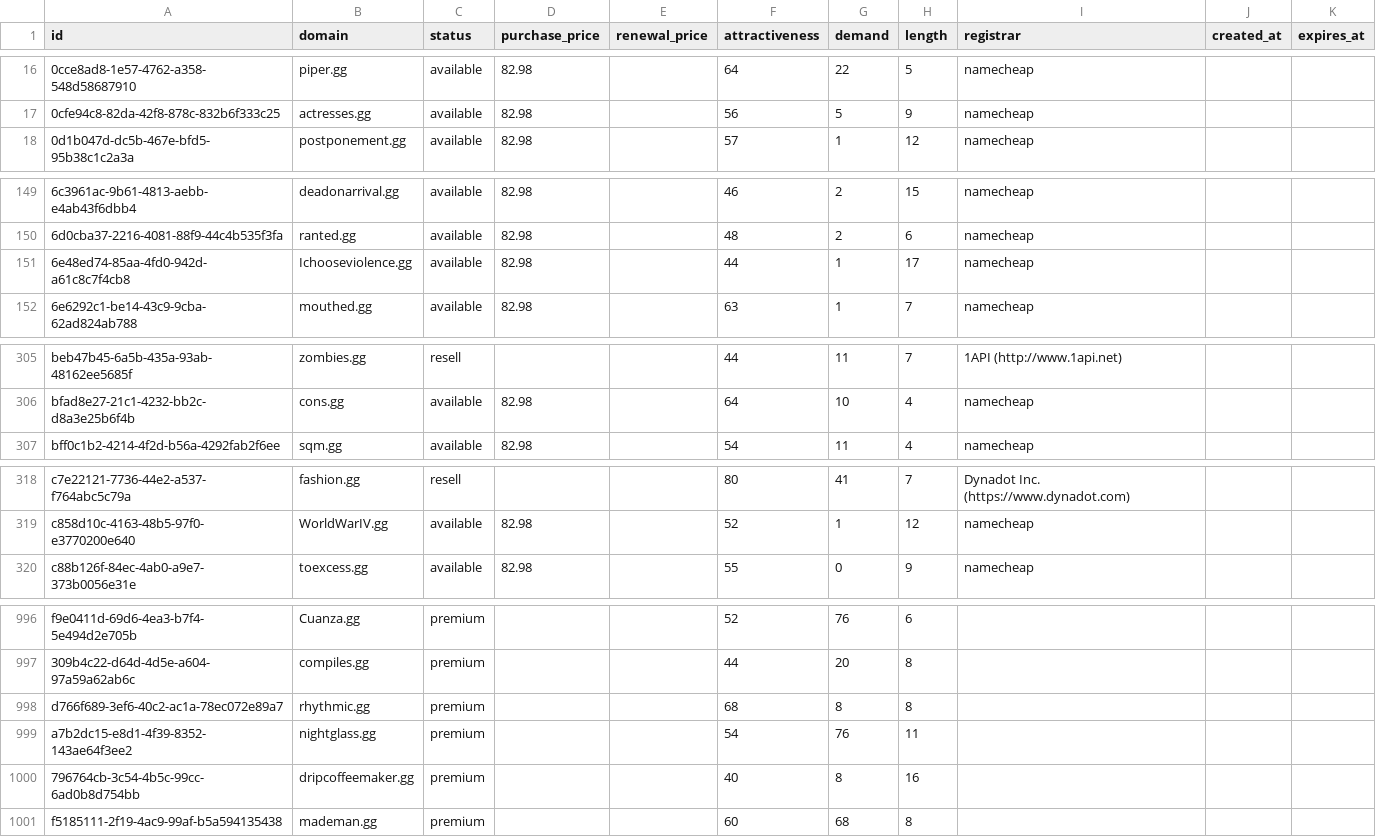
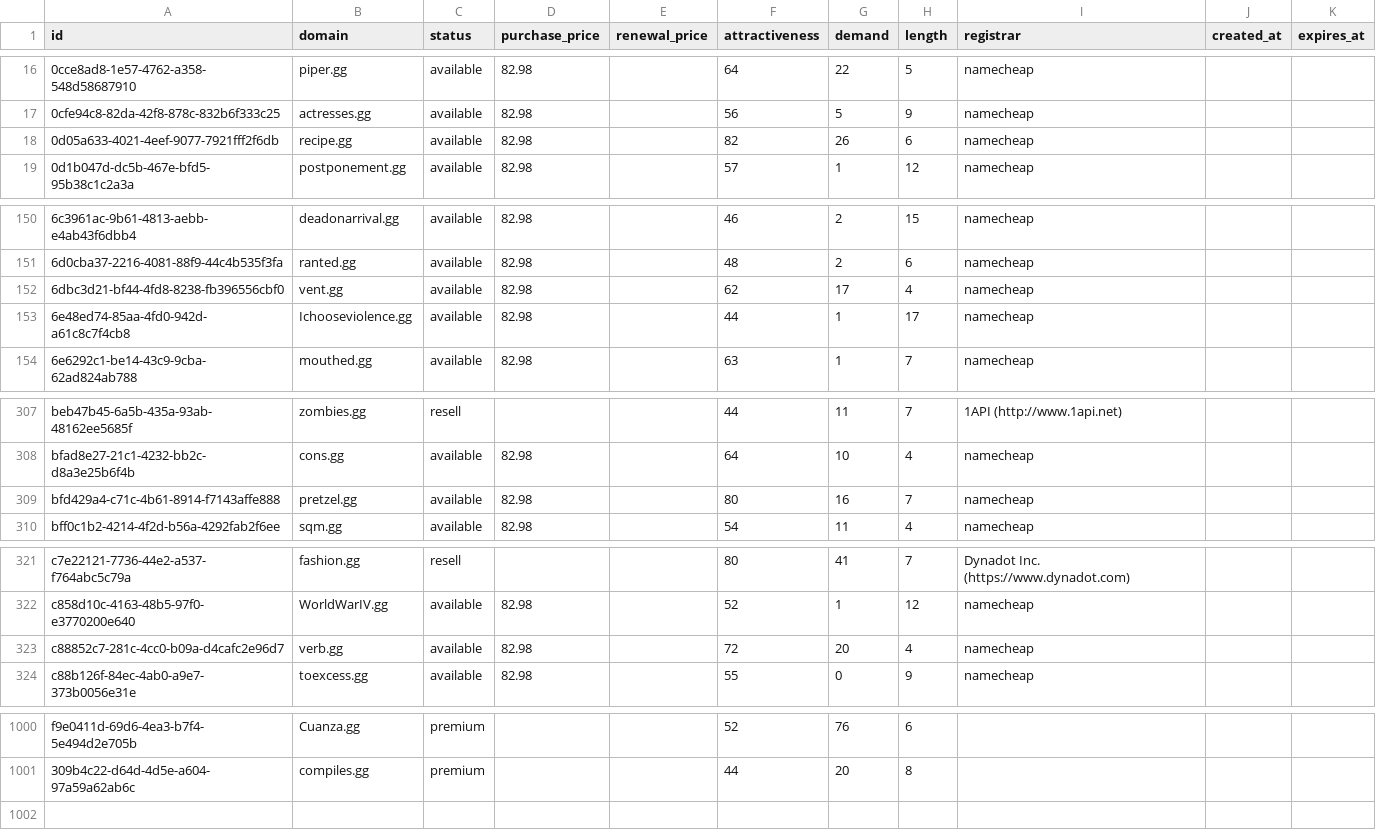
Before and after one commit to UniqueDomains/gg-oneword-domains, a CSV file: gg.csv, drawn as a sheet; only a part is shown, gaps mark what is left out; the diff covers the shown part only.

Commit message:
Domains update

```diff
--- a/gg.csv
+++ b/gg.csv
@@ -17,2 +17,3 @@ id,domain,status,purchase_price,renewal_price,attractiveness,demand,length,regis
 0cfe94c8-82da-42f8-878c-832b6f333c25,actresses.gg,available,82.98,,56,5,9,namecheap,,
+0d05a633-4021-4eef-9077-7921fff2f6db,recipe.gg,available,82.98,,82,26,6,namecheap,,
 0d1b047d-dc5b-467e-bfd5-95b38c1c2a3a,postponement.gg,available,82.98,,57,1,12,namecheap,,
@@ -150,2 +151,3 @@ id,domain,status,purchase_price,renewal_price,attractiveness,demand,length,regis
 6d0cba37-2216-4081-88f9-44c4b535f3fa,ranted.gg,available,82.98,,48,2,6,namecheap,,
+6dbc3d21-bf44-4fd8-8238-fb396556cbf0,vent.gg,available,82.98,,62,17,4,namecheap,,
 6e48ed74-85aa-4fd0-942d-a61c8c7f4cb8,Ichooseviolence.gg,available,82.98,,44,1,17,namecheap,,
@@ -306,2 +308,3 @@ beb47b45-6a5b-435a-93ab-48162ee5685f,zombies.gg,resell,,,44,11,7,1API (http://ww
 bfad8e27-21c1-4232-bb2c-d8a3e25b6f4b,cons.gg,available,82.98,,64,10,4,namecheap,,
+bfd429a4-c71c-4b61-8914-f7143affe888,pretzel.gg,available,82.98,,80,16,7,namecheap,,
 bff0c1b2-4214-4f2d-b56a-4292fab2f6ee,sqm.gg,available,82.98,,54,11,4,namecheap,,
@@ -319,2 +322,3 @@ c7e22121-7736-44e2-a537-f764abc5c79a,fashion.gg,resell,,,80,41,7,Dynadot Inc. (h
 c858d10c-4163-48b5-97f0-e3770200e640,WorldWarIV.gg,available,82.98,,52,1,12,namecheap,,
+c88852c7-281c-4cc0-b09a-d4cafc2e96d7,verb.gg,available,82.98,,72,20,4,namecheap,,
 c88b126f-84ec-4ab0-a9e7-373b0056e31e,toexcess.gg,available,82.98,,55,0,9,namecheap,,
@@ -997,5 +1001 @@ f9e0411d-69d6-4ea3-b7f4-5e494d2e705b,Cuanza.gg,premium,,,52,76,6,,,
 309b4c22-d64d-4d5e-a604-97a59a62ab6c,compiles.gg,premium,,,44,20,8,,,
-d766f689-3ef6-40c2-ac1a-78ec072e89a7,rhythmic.gg,premium,,,68,8,8,,,
-a7b2dc15-e8d1-4f39-8352-143ae64f3ee2,nightglass.gg,premium,,,54,76,11,,,
-796764cb-3c54-4b5c-99cc-6ad0b8d754bb,dripcoffeemaker.gg,premium,,,40,8,16,,,
-f5185111-2f19-4ac9-99af-b5a594135438,mademan.gg,premium,,,60,68,8,,,
```
Also changed, not shown: 2 edited cells elsewhere in this file, 4 other files.
